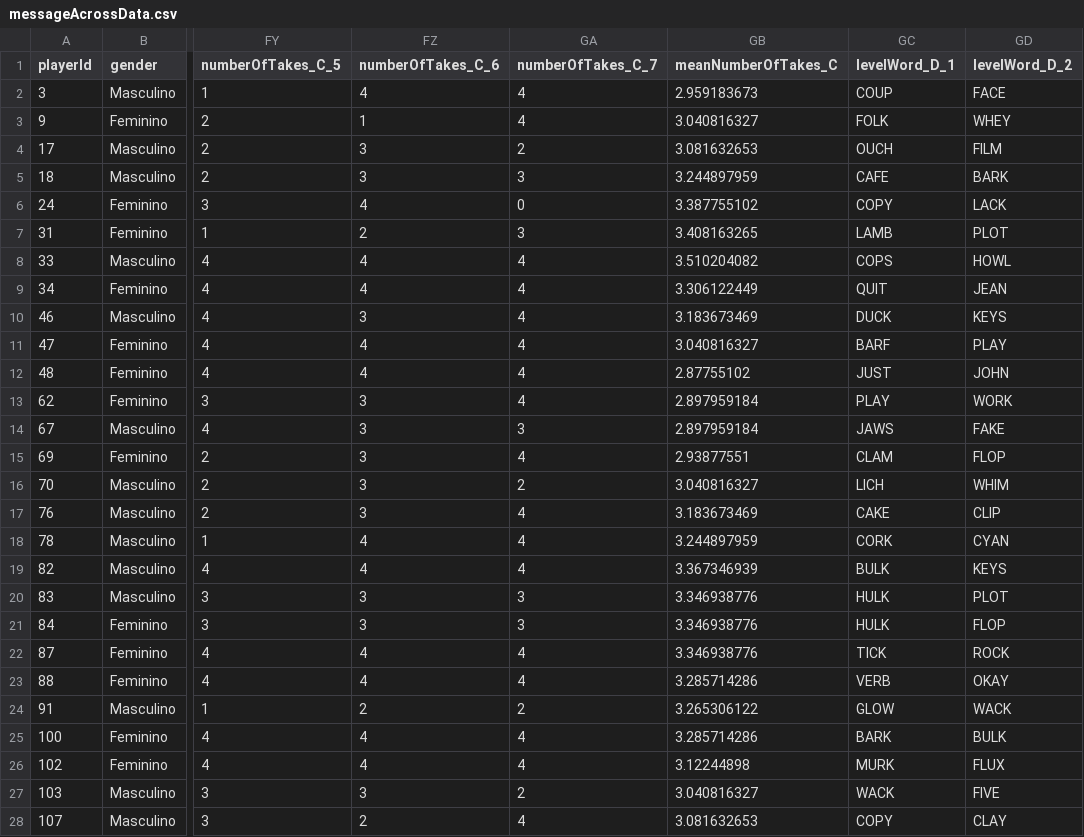
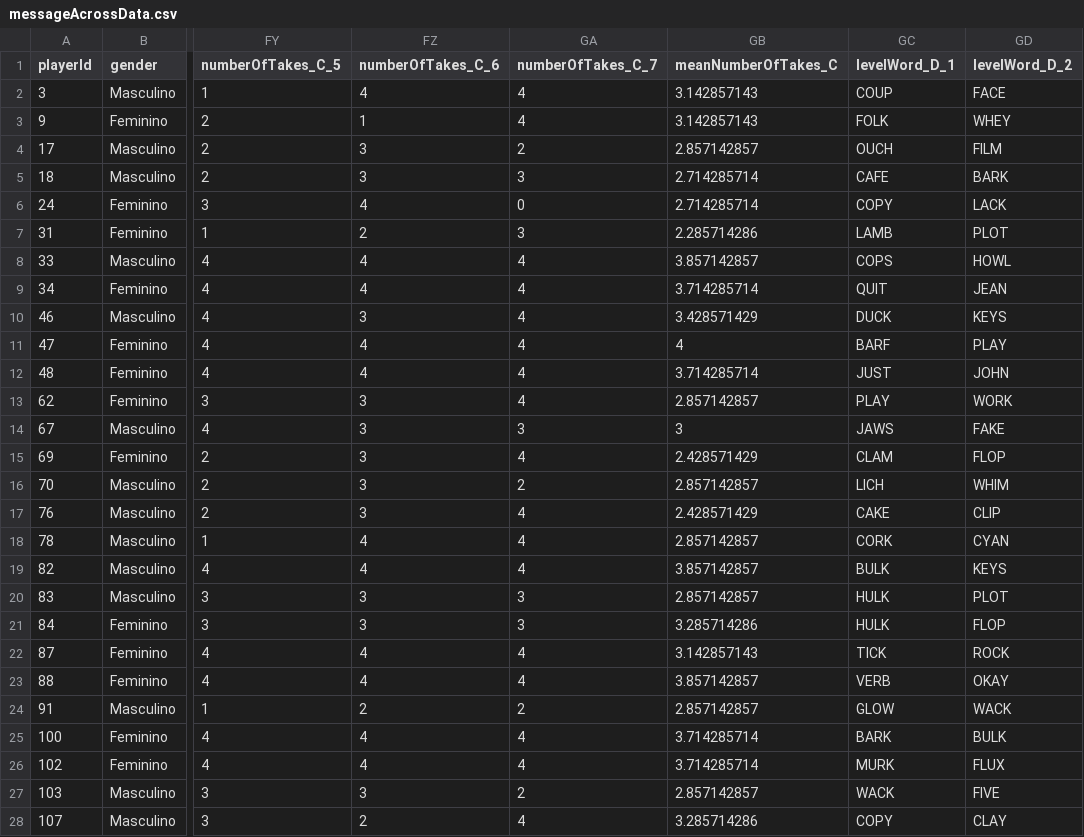
Before and after one commit to SamGomes/message-across, a CSV file: messageAcrossScripts/input/messageAcrossData.csv, drawn as a sheet; only a part is shown, gaps mark what is left out; the diff covers the shown part only; the diff names each change by its address in the sheet, - before the commit and + after, or states it on an @@ line.

```diff
--- a/messageAcrossScripts/input/messageAcrossData.csv
+++ b/messageAcrossScripts/input/messageAcrossData.csv
-GB2 (meanNumberOfTakes_C): 2.959183673
+GB2 (meanNumberOfTakes_C): 3.142857143
-GB3 (meanNumberOfTakes_C): 3.040816327
+GB3 (meanNumberOfTakes_C): 3.142857143
-GB4 (meanNumberOfTakes_C): 3.081632653
+GB4 (meanNumberOfTakes_C): 2.857142857
-GB5 (meanNumberOfTakes_C): 3.244897959
+GB5 (meanNumberOfTakes_C): 2.714285714
-GB6 (meanNumberOfTakes_C): 3.387755102
+GB6 (meanNumberOfTakes_C): 2.714285714
-GB7 (meanNumberOfTakes_C): 3.408163265
+GB7 (meanNumberOfTakes_C): 2.285714286
-GB8 (meanNumberOfTakes_C): 3.510204082
+GB8 (meanNumberOfTakes_C): 3.857142857
-GB9 (meanNumberOfTakes_C): 3.306122449
+GB9 (meanNumberOfTakes_C): 3.714285714
-GB10 (meanNumberOfTakes_C): 3.183673469
+GB10 (meanNumberOfTakes_C): 3.428571429
-GB11 (meanNumberOfTakes_C): 3.040816327
+GB11 (meanNumberOfTakes_C): 4
-GB12 (meanNumberOfTakes_C): 2.87755102
+GB12 (meanNumberOfTakes_C): 3.714285714
-GB13 (meanNumberOfTakes_C): 2.897959184
+GB13 (meanNumberOfTakes_C): 2.857142857
-GB14 (meanNumberOfTakes_C): 2.897959184
+GB14 (meanNumberOfTakes_C): 3
-GB15 (meanNumberOfTakes_C): 2.93877551
+GB15 (meanNumberOfTakes_C): 2.428571429
-GB16 (meanNumberOfTakes_C): 3.040816327
+GB16 (meanNumberOfTakes_C): 2.857142857
-GB17 (meanNumberOfTakes_C): 3.183673469
+GB17 (meanNumberOfTakes_C): 2.428571429
-GB18 (meanNumberOfTakes_C): 3.244897959
+GB18 (meanNumberOfTakes_C): 2.857142857
-GB19 (meanNumberOfTakes_C): 3.367346939
+GB19 (meanNumberOfTakes_C): 3.857142857
-GB20 (meanNumberOfTakes_C): 3.346938776
+GB20 (meanNumberOfTakes_C): 2.857142857
-GB21 (meanNumberOfTakes_C): 3.346938776
+GB21 (meanNumberOfTakes_C): 3.285714286
-GB22 (meanNumberOfTakes_C): 3.346938776
+GB22 (meanNumberOfTakes_C): 3.142857143
-GB23 (meanNumberOfTakes_C): 3.285714286
+GB23 (meanNumberOfTakes_C): 3.857142857
-GB24 (meanNumberOfTakes_C): 3.265306122
+GB24 (meanNumberOfTakes_C): 2.857142857
-GB25 (meanNumberOfTakes_C): 3.285714286
+GB25 (meanNumberOfTakes_C): 3.714285714
-GB26 (meanNumberOfTakes_C): 3.12244898
+GB26 (meanNumberOfTakes_C): 3.714285714
-GB27 (meanNumberOfTakes_C): 3.040816327
+GB27 (meanNumberOfTakes_C): 2.857142857
-GB28 (meanNumberOfTakes_C): 3.081632653
+GB28 (meanNumberOfTakes_C): 3.285714286
```
Also changed, not shown: 36 edited cells elsewhere in this file, 1 other file.
